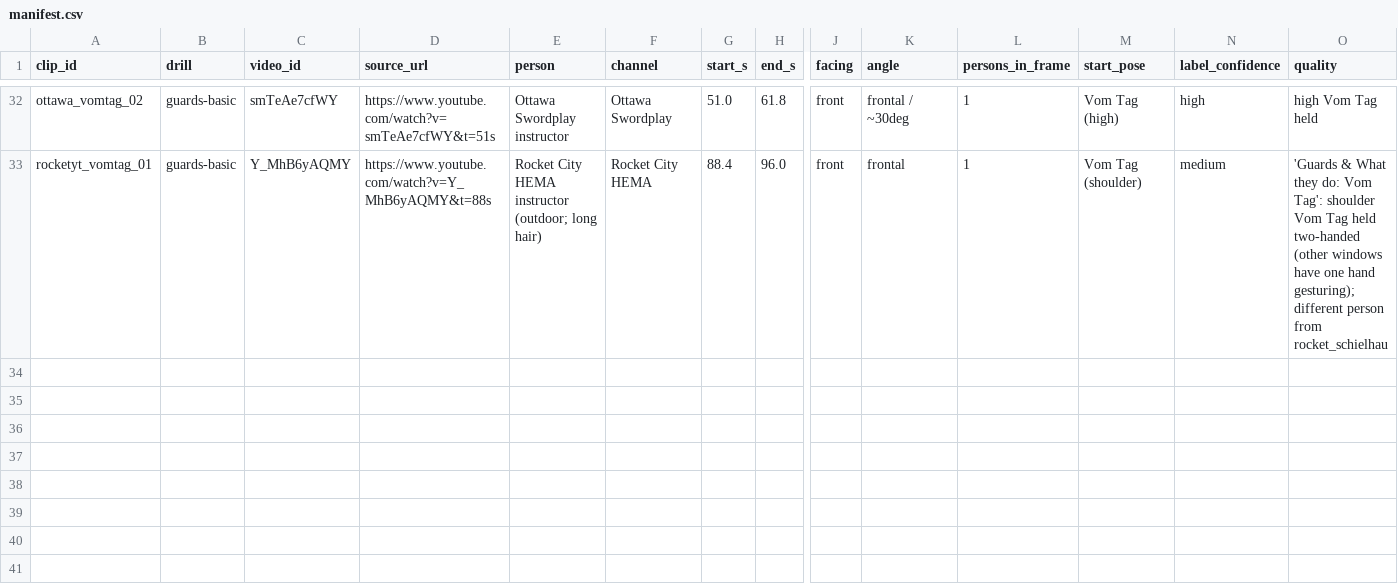
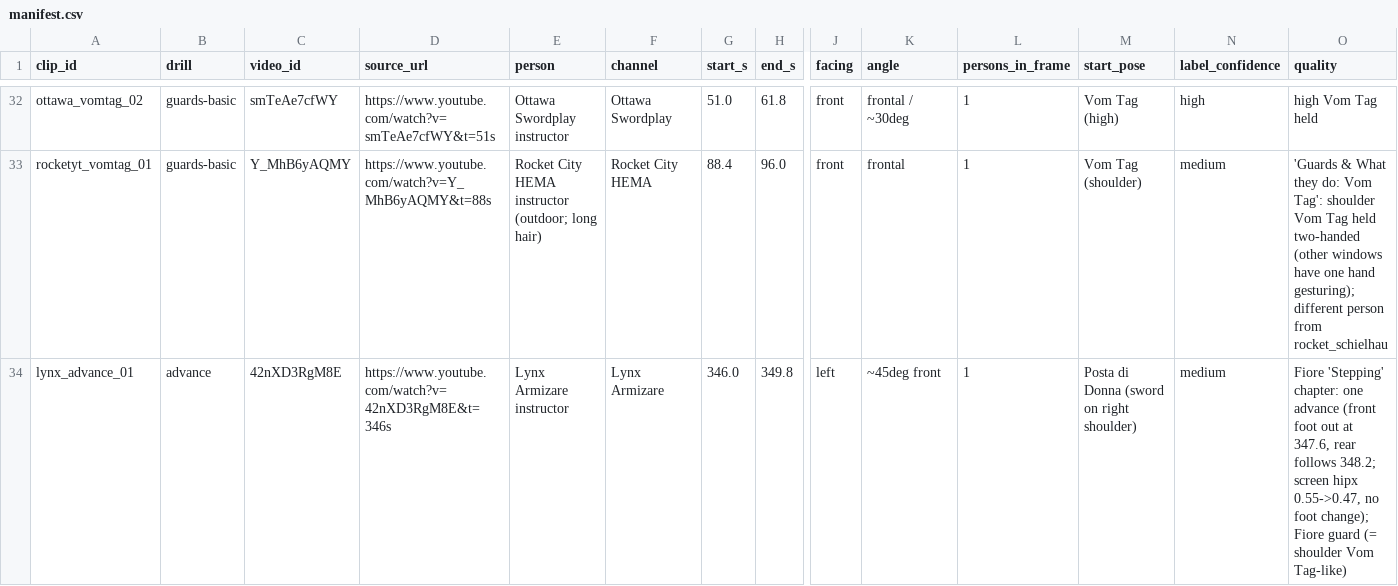
Before and after one commit to WizWiz2/HEMAteacher, a CSV file: eval/real-harvest/manifest.csv, drawn as a sheet; only a part is shown, gaps mark what is left out; rows hold the shown columns only; the diff names each change by its address in the sheet, - before the commit and + after, or states it on an @@ line.

```diff
--- a/eval/real-harvest/manifest.csv
+++ b/eval/real-harvest/manifest.csv
+row 34: lynx_advance_01 | advance | 42nXD3RgM8E | https://www.youtube.com/watch?v=42nXD3RgM8E&t=346s | Lynx Armizare instructor | Lynx Armizare | 346.0 | 349.8 | left | ~45deg front | 1 | Posta di Donna (sword on right shoulder) | medium | Fiore 'Stepping' chapter: one advance (front foot out at 347.6, rear follows 348.2; screen hipx 0.55->0.47, no foot change); Fiore guard (= shoulder Vom Tag-like)
```
Also changed, not shown: eval/real-harvest/review.csv, 5 other files.
